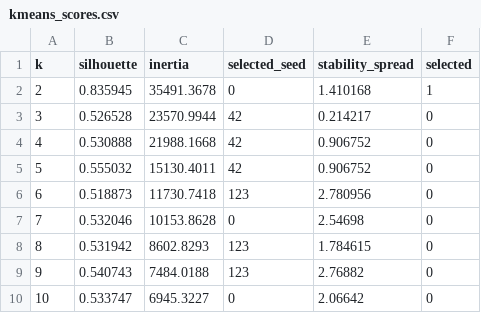
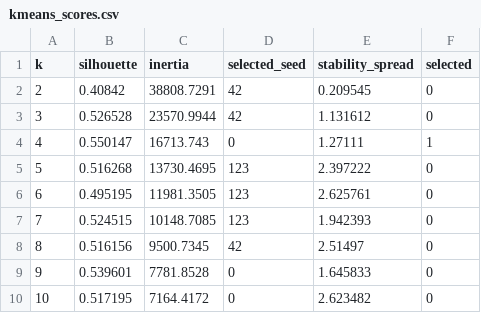
Before and after one commit to HieuBean/BasketLake-E-commerce-Behavior-Intelligence-Platform, a CSV file: results/kmeans_scores.csv, drawn as a sheet.

```diff
--- a/results/kmeans_scores.csv
+++ b/results/kmeans_scores.csv
@@ -1,10 +1,10 @@
 k,silhouette,inertia,selected_seed,stability_spread,selected
-2,0.835945,35491.3678,0,1.410168,1
-3,0.526528,23570.9944,42,0.214217,0
-4,0.530888,21988.1668,42,0.906752,0
-5,0.555032,15130.4011,42,0.906752,0
-6,0.518873,11730.7418,123,2.780956,0
-7,0.532046,10153.8628,0,2.54698,0
-8,0.531942,8602.8293,123,1.784615,0
-9,0.540743,7484.0188,123,2.76882,0
-10,0.533747,6945.3227,0,2.06642,0
+2,0.40842,38808.7291,42,0.209545,0
+3,0.526528,23570.9944,42,1.131612,0
+4,0.550147,16713.743,0,1.27111,1
+5,0.516268,13730.4695,123,2.397222,0
+6,0.495195,11981.3505,123,2.625761,0
+7,0.524515,10148.7085,123,1.942393,0
+8,0.516156,9500.7345,42,2.51497,0
+9,0.539601,7781.8528,0,1.645833,0
+10,0.517195,7164.4172,0,2.623482,0
```
Also changed, not shown: results/kmeans_stability.csv, 1 other file.
